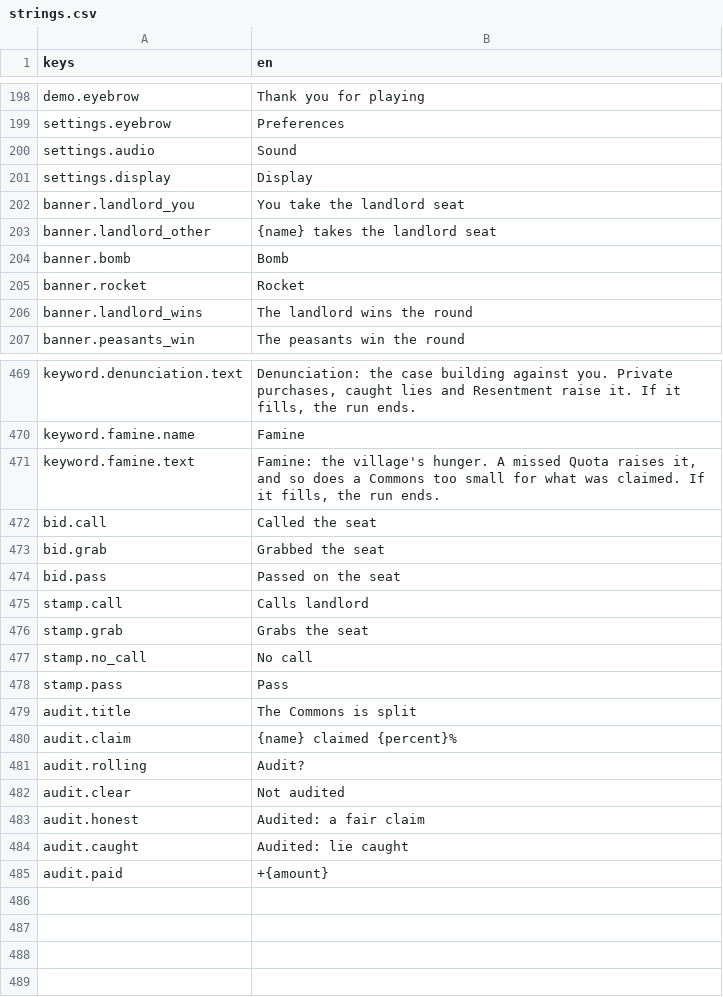
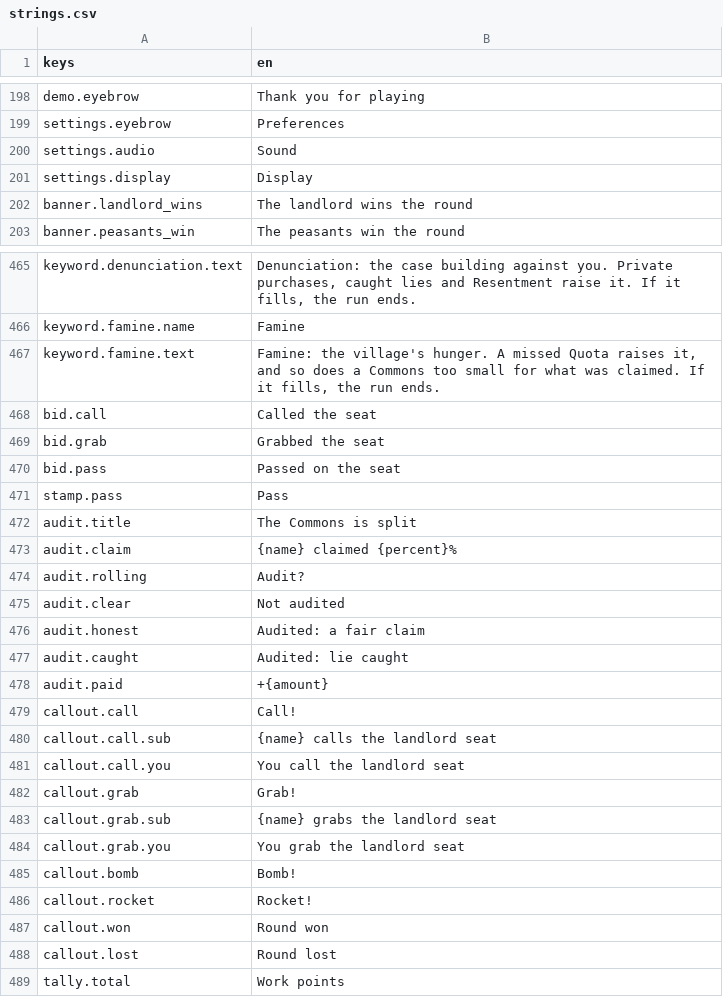
Before and after one commit to georgejieh/Commons, a CSV file: data/strings/strings.csv, drawn as a sheet; only a part is shown, gaps mark what is left out; removed rows and columns are numbered as before the commit, all else as after; the diff names each change by its address in the sheet, - before the commit and + after, or states it on an @@ line.

```diff
--- a/data/strings/strings.csv
+++ b/data/strings/strings.csv
-row 202: banner.landlord_you | You take the landlord seat
-row 203: banner.landlord_other | {name} takes the landlord seat
-row 204: banner.bomb | Bomb
-row 205: banner.rocket | Rocket
-row 475: stamp.call | Calls landlord
-row 476: stamp.grab | Grabs the seat
-row 477: stamp.no_call | No call
+row 479: callout.call | Call!
+row 480: callout.call.sub | {name} calls the landlord seat
+row 481: callout.call.you | You call the landlord seat
+row 482: callout.grab | Grab!
+row 483: callout.grab.sub | {name} grabs the landlord seat
+row 484: callout.grab.you | You grab the landlord seat
+row 485: callout.bomb | Bomb!
+row 486: callout.rocket | Rocket!
+row 487: callout.won | Round won
+row 488: callout.lost | Round lost
+row 489: tally.total | Work points
```
Also changed, not shown: 25 other files.
